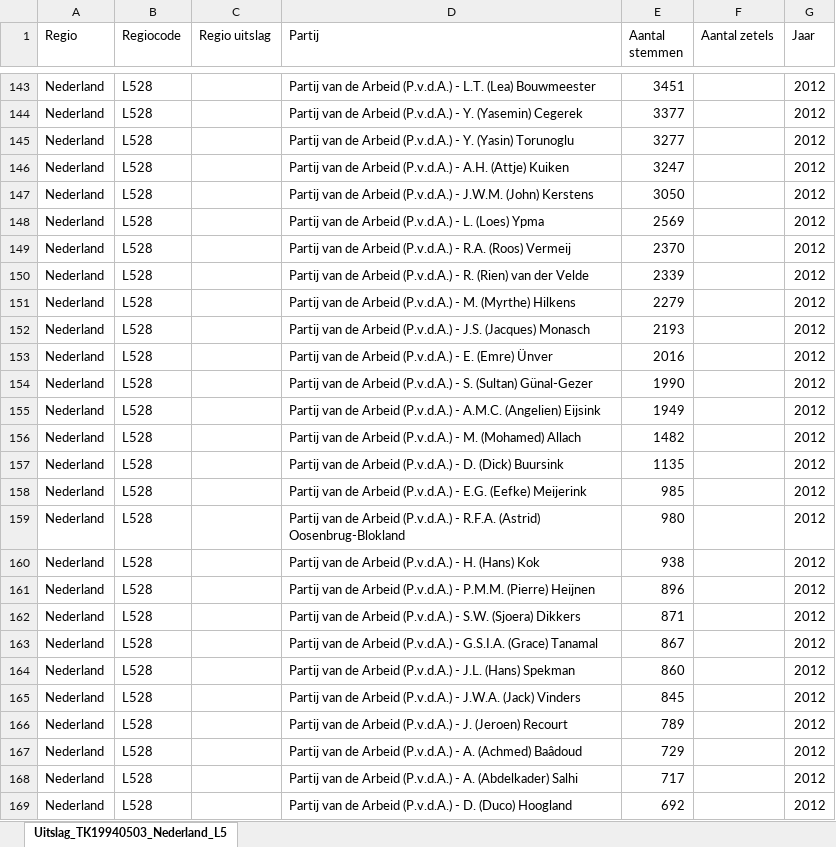
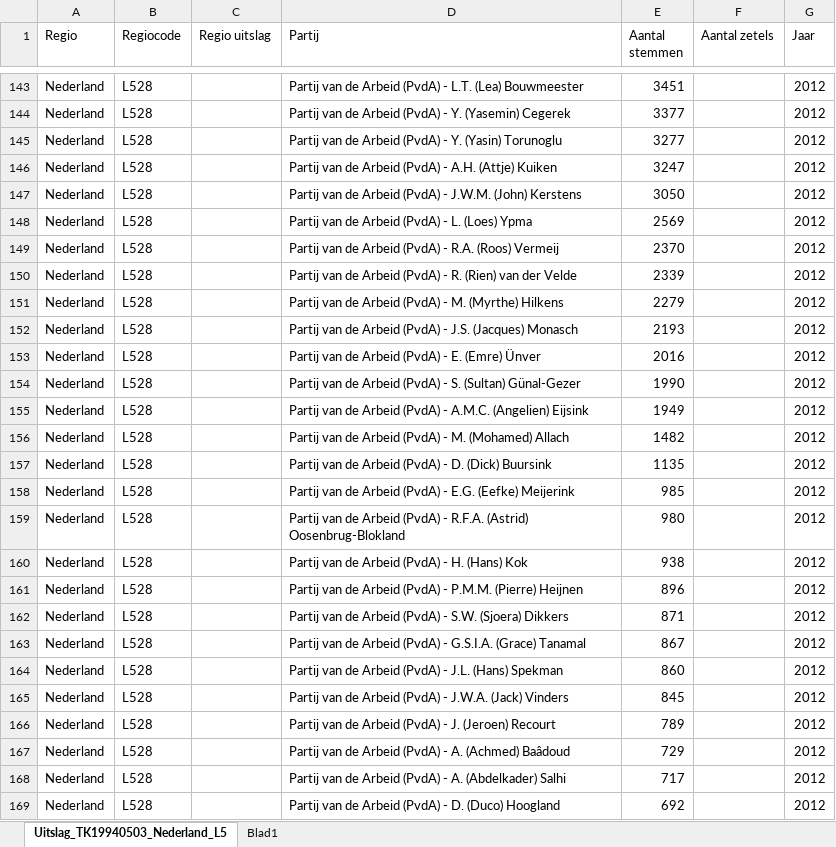
Before and after one commit to data2act/open-data, an Excel workbook: data-bestanden/Zetelverdeling 2e kamer.xlsx, sheet Uitslag_TK19940503_Nederland_L5, drawn as a sheet; only a part is shown, gaps mark what is left out; values as stored, in another font and other column widths than the file's, no borders; table styles not drawn; the diff covers the shown part only; the diff names each change by its address in the sheet, - before the commit and + after, or states it on an @@ line.

```diff
--- a/data-bestanden/Zetelverdeling 2e kamer.xlsx (sheet Uitslag_TK19940503_Nederland_L5)
+++ b/data-bestanden/Zetelverdeling 2e kamer.xlsx (sheet Uitslag_TK19940503_Nederland_L5)
+sheet tab: Blad1
-D143 (Partij): …de Arbeid (P.v.d.A.) - L.T.…
+D143 (Partij): …de Arbeid (PvdA) - L.T.…
-D144 (Partij): …de Arbeid (P.v.d.A.) - Y.…
+D144 (Partij): …de Arbeid (PvdA) - Y.…
-D145 (Partij): …de Arbeid (P.v.d.A.) - Y.…
+D145 (Partij): …de Arbeid (PvdA) - Y.…
-D146 (Partij): …de Arbeid (P.v.d.A.) - A.H.…
+D146 (Partij): …de Arbeid (PvdA) - A.H.…
-D147 (Partij): …de Arbeid (P.v.d.A.) - J.W.M.…
+D147 (Partij): …de Arbeid (PvdA) - J.W.M.…
-D148 (Partij): …de Arbeid (P.v.d.A.) - L.…
+D148 (Partij): …de Arbeid (PvdA) - L.…
-D149 (Partij): …de Arbeid (P.v.d.A.) - R.A.…
+D149 (Partij): …de Arbeid (PvdA) - R.A.…
-D150 (Partij): …de Arbeid (P.v.d.A.) - R.…
+D150 (Partij): …de Arbeid (PvdA) - R.…
-D151 (Partij): …de Arbeid (P.v.d.A.) - M.…
+D151 (Partij): …de Arbeid (PvdA) - M.…
-D152 (Partij): …de Arbeid (P.v.d.A.) - J.S.…
+D152 (Partij): …de Arbeid (PvdA) - J.S.…
-D153 (Partij): …de Arbeid (P.v.d.A.) - E.…
+D153 (Partij): …de Arbeid (PvdA) - E.…
-D154 (Partij): …de Arbeid (P.v.d.A.) - S.…
+D154 (Partij): …de Arbeid (PvdA) - S.…
-D155 (Partij): …de Arbeid (P.v.d.A.) - A.M.C.…
+D155 (Partij): …de Arbeid (PvdA) - A.M.C.…
-D156 (Partij): …de Arbeid (P.v.d.A.) - M.…
+D156 (Partij): …de Arbeid (PvdA) - M.…
-D157 (Partij): …de Arbeid (P.v.d.A.) - D.…
+D157 (Partij): …de Arbeid (PvdA) - D.…
-D158 (Partij): …de Arbeid (P.v.d.A.) - E.G.…
+D158 (Partij): …de Arbeid (PvdA) - E.G.…
-D159 (Partij): …de Arbeid (P.v.d.A.) - R.F.A.…
+D159 (Partij): …de Arbeid (PvdA) - R.F.A.…
-D160 (Partij): Partij van de Arbeid (P.v.d.A.) - H. (Hans) Kok
+D160 (Partij): Partij van de Arbeid (PvdA) - H. (Hans) Kok
-D161 (Partij): …de Arbeid (P.v.d.A.) - P.M.M.…
+D161 (Partij): …de Arbeid (PvdA) - P.M.M.…
-D162 (Partij): …de Arbeid (P.v.d.A.) - S.W.…
+D162 (Partij): …de Arbeid (PvdA) - S.W.…
-D163 (Partij): …de Arbeid (P.v.d.A.) - G.S.I.A.…
+D163 (Partij): …de Arbeid (PvdA) - G.S.I.A.…
-D164 (Partij): …de Arbeid (P.v.d.A.) - J.L.…
+D164 (Partij): …de Arbeid (PvdA) - J.L.…
-D165 (Partij): …de Arbeid (P.v.d.A.) - J.W.A.…
+D165 (Partij): …de Arbeid (PvdA) - J.W.A.…
-D166 (Partij): …de Arbeid (P.v.d.A.) - J.…
+D166 (Partij): …de Arbeid (PvdA) - J.…
-D167 (Partij): …de Arbeid (P.v.d.A.) - A.…
+D167 (Partij): …de Arbeid (PvdA) - A.…
-D168 (Partij): …de Arbeid (P.v.d.A.) - A.…
+D168 (Partij): …de Arbeid (PvdA) - A.…
-D169 (Partij): …de Arbeid (P.v.d.A.) - D.…
+D169 (Partij): …de Arbeid (PvdA) - D.…
```
Also changed, not shown: 251 edited cells elsewhere in this sheet.
